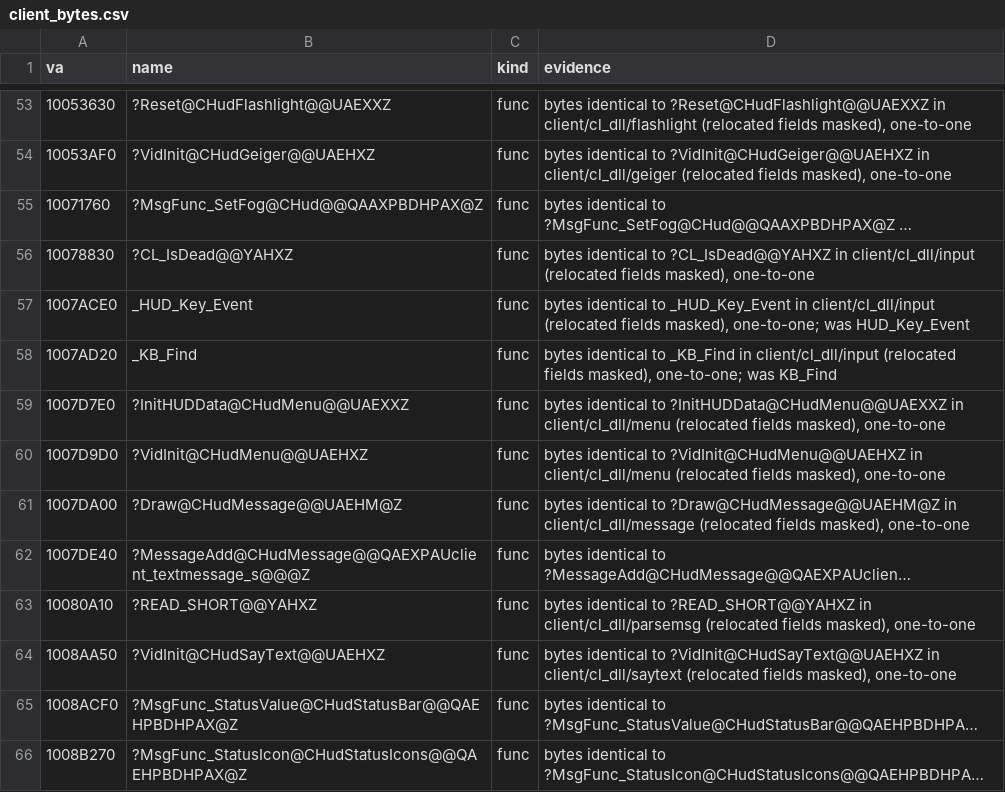
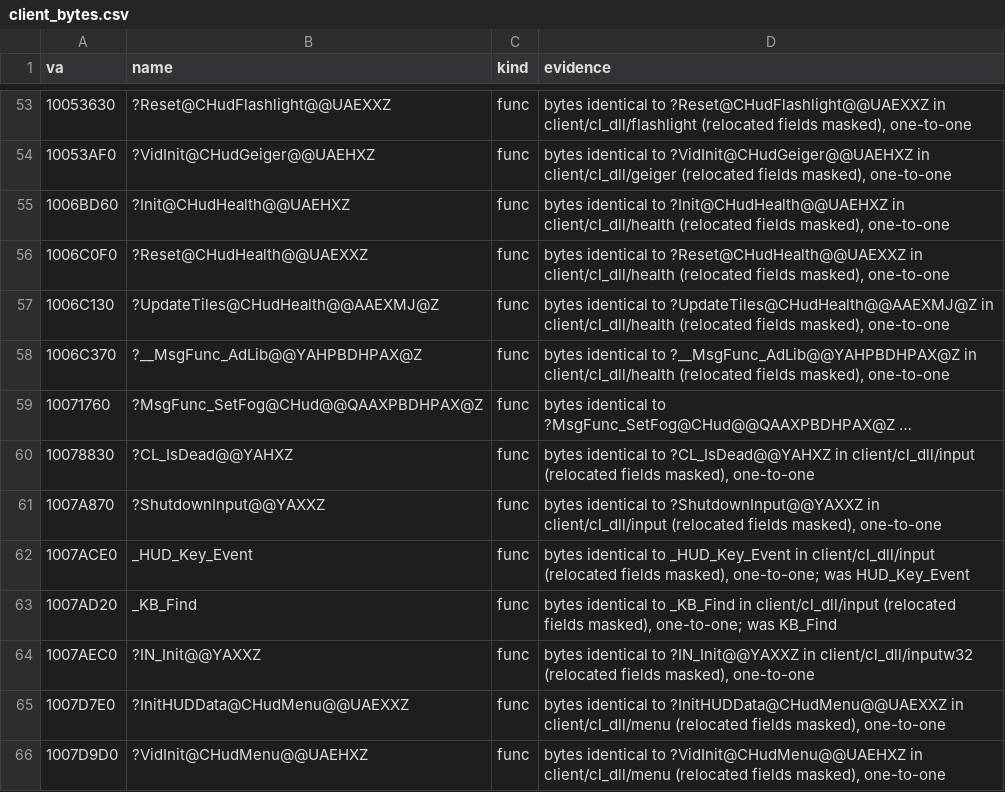
Before and after one commit to caixax/DeCoF, a CSV file: tools/symbols/client_bytes.csv, drawn as a sheet; only a part is shown, gaps mark what is left out; the shorter side is filled out with more unchanged rows; long unchanged cells end in …; the diff names each change by its address in the sheet, - before the commit and + after, or states it on an @@ line.

```diff
--- a/tools/symbols/client_bytes.csv
+++ b/tools/symbols/client_bytes.csv
+row 55: 1006BD60 | ?Init@CHudHealth@@UAEHXZ | func | bytes identical to ?Init@CHudHealth@@UAEHXZ in client/cl_dll/health (relocated fields masked), one-to-one
+row 56: 1006C0F0 | ?Reset@CHudHealth@@UAEXXZ | func | bytes identical to ?Reset@CHudHealth@@UAEXXZ in client/cl_dll/health (relocated fields masked), one-to-one
+row 57: 1006C130 | ?UpdateTiles@CHudHealth@@AAEXMJ@Z | func | bytes identical to ?UpdateTiles@CHudHealth@@AAEXMJ@Z in client/cl_dll/health (relocated fields masked), one-to-one
+row 58: 1006C370 | ?__MsgFunc_AdLib@@YAHPBDHPAX@Z | func | bytes identical to ?__MsgFunc_AdLib@@YAHPBDHPAX@Z in client/cl_dll/health (relocated fields masked), one-to-one
+row 61: 1007A870 | ?ShutdownInput@@YAXXZ | func | bytes identical to ?ShutdownInput@@YAXXZ in client/cl_dll/input (relocated fields masked), one-to-one
+row 64: 1007AEC0 | ?IN_Init@@YAXXZ | func | bytes identical to ?IN_Init@@YAXXZ in client/cl_dll/inputw32 (relocated fields masked), one-to-one
```
Also changed, not shown: tools/symbols/client_manual.csv, tools/symbols/client_position.csv, 10 other files.
